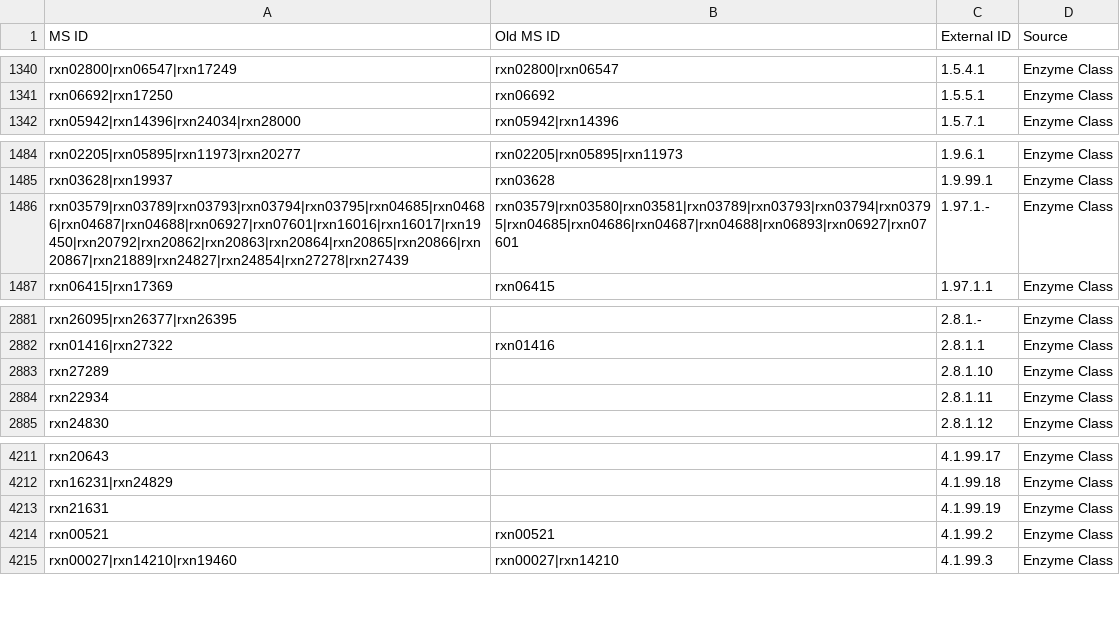
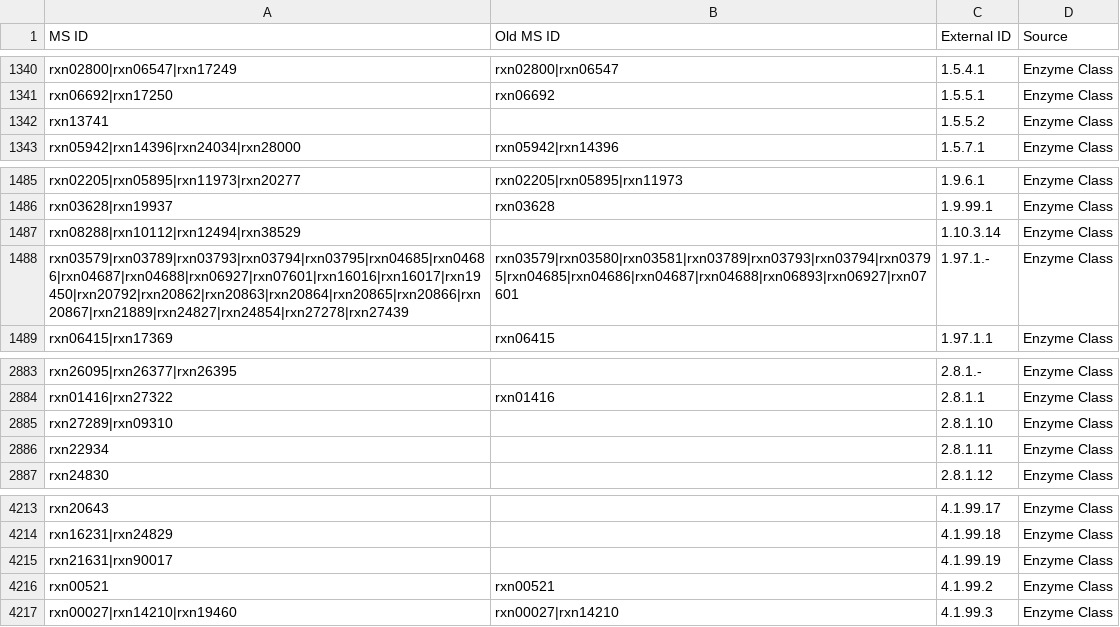
Before and after one commit to jotech/gapseq, a TSV file: dat/seed_Enzyme_Class_Reactions_Aliases_unique_edited.tsv, drawn as a sheet; only a part is shown, gaps mark what is left out.

```diff
--- a/dat/seed_Enzyme_Class_Reactions_Aliases_unique_edited.tsv
+++ b/dat/seed_Enzyme_Class_Reactions_Aliases_unique_edited.tsv
@@ -1341,2 +1341,3 @@ rxn02800|rxn06547|rxn17249	rxn02800|rxn06547	1.5.4.1	Enzyme Class
 rxn06692|rxn17250	rxn06692	1.5.5.1	Enzyme Class
+rxn13741		1.5.5.2	Enzyme Class
 rxn05942|rxn14396|rxn24034|rxn28000	rxn05942|rxn14396	1.5.7.1	Enzyme Class
@@ -1485,2 +1486,3 @@ rxn02205|rxn05895|rxn11973|rxn20277	rxn02205|rxn05895|rxn11973	1.9.6.1	Enzyme Cl
 rxn03628|rxn19937	rxn03628	1.9.99.1	Enzyme Class
+rxn08288|rxn10112|rxn12494|rxn38529		1.10.3.14	Enzyme Class
 rxn03579|rxn03789|rxn03793|rxn03794|rxn03795|rxn04685|rxn04686|rxn04687|rxn04688|rxn06927|rxn07601|rxn16016|rxn16017|rxn19450|rxn20792|rxn20862|rxn20863|rxn20864|rxn20865|rxn20866|rxn20867|rxn21889|rxn24827|rxn24854|rxn27278|rxn27439	rxn03579|rxn03580|rxn03581|rxn03789|rxn03793|rxn03794|rxn03795|rxn04685|rxn04686|rxn04687|rxn04688|rxn06893|rxn06927|rxn07601	1.97.1.-	Enzyme Class
@@ -2882,3 +2884,3 @@ rxn26095|rxn26377|rxn26395		2.8.1.-	Enzyme Class
 rxn01416|rxn27322	rxn01416	2.8.1.1	Enzyme Class
-rxn27289		2.8.1.10	Enzyme Class
+rxn27289|rxn09310		2.8.1.10	Enzyme Class
 rxn22934		2.8.1.11	Enzyme Class
@@ -4212,3 +4214,3 @@ rxn20643		4.1.99.17	Enzyme Class
 rxn16231|rxn24829		4.1.99.18	Enzyme Class
-rxn21631		4.1.99.19	Enzyme Class
+rxn21631|rxn90017		4.1.99.19	Enzyme Class
 rxn00521	rxn00521	4.1.99.2	Enzyme Class
```
Also changed, not shown: dat/corrections_seed_reactionDB.tsv, dat/diffusion_mets.tsv, 2 other files.
